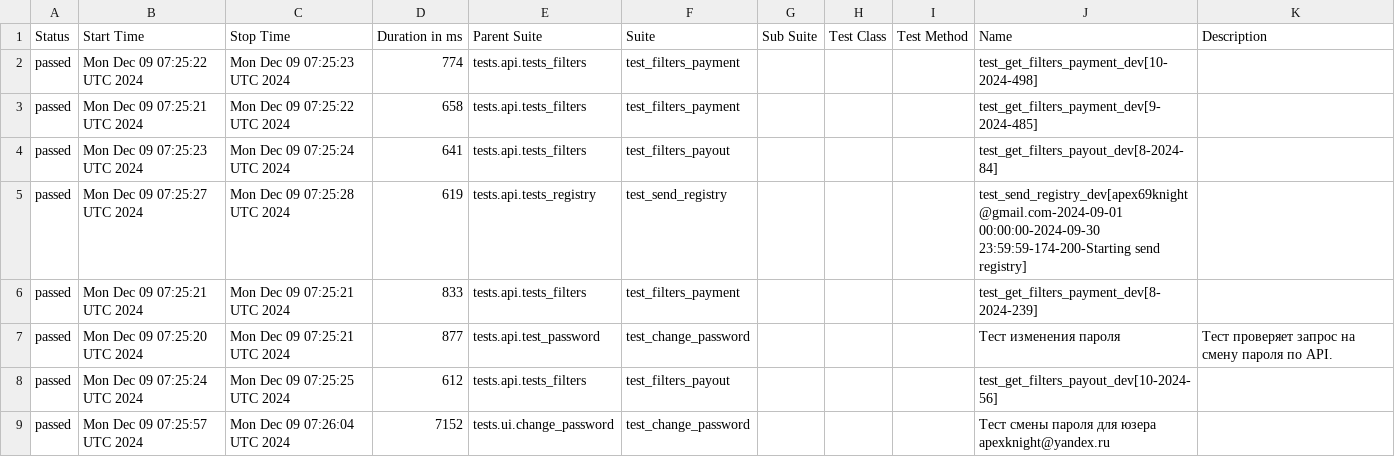
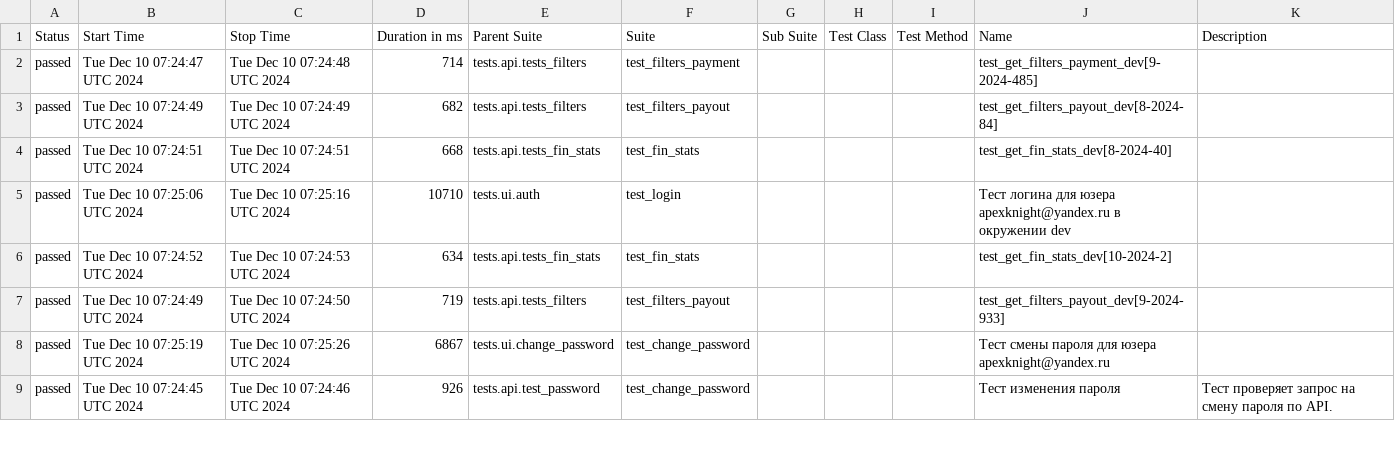
Before and after one commit to VadimZhuckow/allure_report, a CSV file: data/suites.csv, drawn as a sheet; only a part is shown; the diff covers the shown part only.

```diff
--- a/data/suites.csv
+++ b/data/suites.csv
@@ -1,9 +1,9 @@
 "Status","Start Time","Stop Time","Duration in ms","Parent Suite","Suite","Sub Suite","Test Class","Test Method","Name","Description"
-"passed","Mon Dec 09 07:25:22 UTC 2024","Mon Dec 09 07:25:23 UTC 2024","774","tests.api.tests_filters","test_filters_payment","","","","test_get_filters_payment_dev[10-2024-498]",""
-"passed","Mon Dec 09 07:25:21 UTC 2024","Mon Dec 09 07:25:22 UTC 2024","658","tests.api.tests_filters","test_filters_payment","","","","test_get_filters_payment_dev[9-2024-485]",""
-"passed","Mon Dec 09 07:25:23 UTC 2024","Mon Dec 09 07:25:24 UTC 2024","641","tests.api.tests_filters","test_filters_payout","","","","test_get_filters_payout_dev[8-2024-84]",""
-"passed","Mon Dec 09 07:25:27 UTC 2024","Mon Dec 09 07:25:28 UTC 2024","619","tests.api.tests_registry","test_send_registry","","","","test_send_registry_dev[apex69knight@gmail.com-2024-09-01 00:00:00-2024-09-30 23:59:59-174-200-Starting send registry]",""
-"passed","Mon Dec 09 07:25:21 UTC 2024","Mon Dec 09 07:25:21 UTC 2024","833","tests.api.tests_filters","test_filters_payment","","","","test_get_filters_payment_dev[8-2024-239]",""
-"passed","Mon Dec 09 07:25:20 UTC 2024","Mon Dec 09 07:25:21 UTC 2024","877","tests.api.test_password","test_change_password","","","","Тест изменения пароля","Тест проверяет запрос на смену пароля по API."
-"passed","Mon Dec 09 07:25:24 UTC 2024","Mon Dec 09 07:25:25 UTC 2024","612","tests.api.tests_filters","test_filters_payout","","","","test_get_filters_payout_dev[10-2024-56]",""
-"passed","Mon Dec 09 07:25:57 UTC 2024","Mon Dec 09 07:26:04 UTC 2024","7152","tests.ui.change_password","test_change_password","","","","Тест смены пароля для юзера apexknight@yandex.ru",""
+"passed","Tue Dec 10 07:24:47 UTC 2024","Tue Dec 10 07:24:48 UTC 2024","714","tests.api.tests_filters","test_filters_payment","","","","test_get_filters_payment_dev[9-2024-485]",""
+"passed","Tue Dec 10 07:24:49 UTC 2024","Tue Dec 10 07:24:49 UTC 2024","682","tests.api.tests_filters","test_filters_payout","","","","test_get_filters_payout_dev[8-2024-84]",""
+"passed","Tue Dec 10 07:24:51 UTC 2024","Tue Dec 10 07:24:51 UTC 2024","668","tests.api.tests_fin_stats","test_fin_stats","","","","test_get_fin_stats_dev[8-2024-40]",""
+"passed","Tue Dec 10 07:25:06 UTC 2024","Tue Dec 10 07:25:16 UTC 2024","10710","tests.ui.auth","test_login","","","","Тест логина для юзера apexknight@yandex.ru в окружении dev",""
+"passed","Tue Dec 10 07:24:52 UTC 2024","Tue Dec 10 07:24:53 UTC 2024","634","tests.api.tests_fin_stats","test_fin_stats","","","","test_get_fin_stats_dev[10-2024-2]",""
+"passed","Tue Dec 10 07:24:49 UTC 2024","Tue Dec 10 07:24:50 UTC 2024","719","tests.api.tests_filters","test_filters_payout","","","","test_get_filters_payout_dev[9-2024-933]",""
+"passed","Tue Dec 10 07:25:19 UTC 2024","Tue Dec 10 07:25:26 UTC 2024","6867","tests.ui.change_password","test_change_password","","","","Тест смены пароля для юзера apexknight@yandex.ru",""
+"passed","Tue Dec 10 07:24:45 UTC 2024","Tue Dec 10 07:24:46 UTC 2024","926","tests.api.test_password","test_change_password","","","","Тест изменения пароля","Тест проверяет запрос на смену пароля по API."
```
Also changed, not shown: 1 added row, 1 removed row and 25 edited cells elsewhere in this file, 36 other files.
